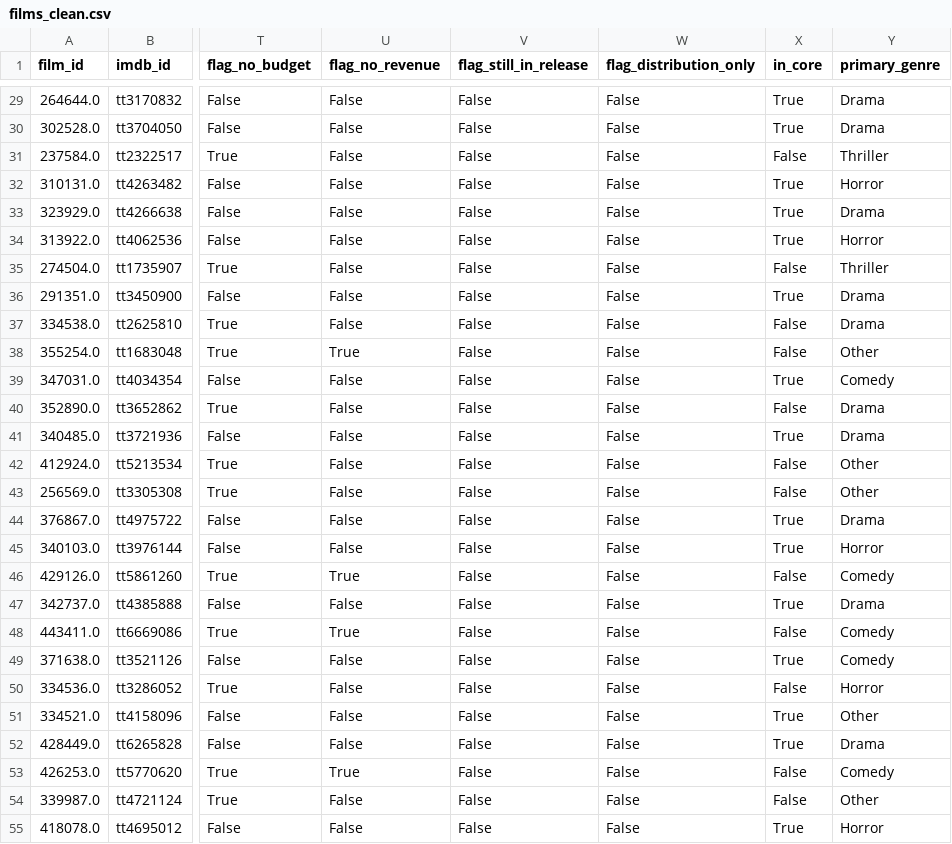
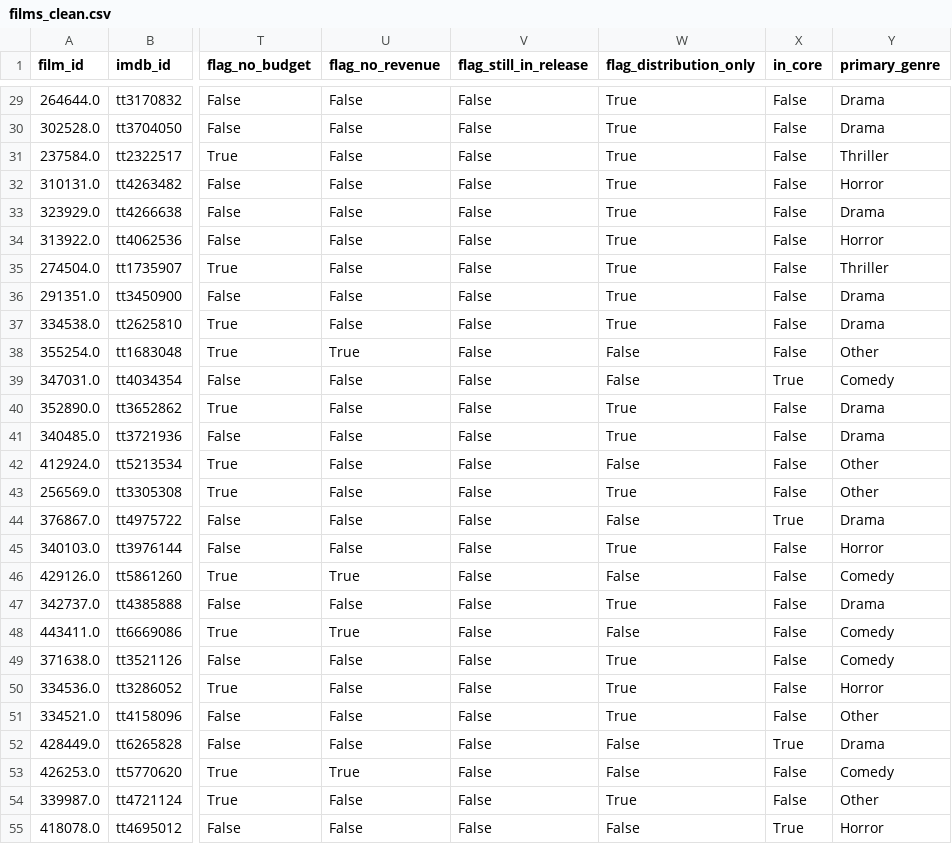
Before and after one commit to poggey/the-slate, a CSV file: data/processed/films_clean.csv, drawn as a sheet; only a part is shown, gaps mark what is left out; the diff covers the shown part only; the diff names each change by its address in the sheet, - before the commit and + after, or states it on an @@ line.

```diff
--- a/data/processed/films_clean.csv
+++ b/data/processed/films_clean.csv
-W29:W37 (flag_distribution_only): False
+W29:W37 (flag_distribution_only): True
-X29:X30 (in_core): True
+X29:X30 (in_core): False
-X32:X34 (in_core): True
+X32:X34 (in_core): False
-X36 (in_core): True
+X36 (in_core): False
-W40:W41 (flag_distribution_only): False
+W40:W41 (flag_distribution_only): True
-X41 (in_core): True
+X41 (in_core): False
-W43 (flag_distribution_only): False
+W43 (flag_distribution_only): True
-W45 (flag_distribution_only): False
+W45 (flag_distribution_only): True
-X45 (in_core): True
+X45 (in_core): False
-W47 (flag_distribution_only): False
+W47 (flag_distribution_only): True
-X47 (in_core): True
+X47 (in_core): False
-W49:W51 (flag_distribution_only): False
+W49:W51 (flag_distribution_only): True
-X49 (in_core): True
+X49 (in_core): False
-X51 (in_core): True
+X51 (in_core): False
-W54 (flag_distribution_only): False
+W54 (flag_distribution_only): True
```
Also changed, not shown: 125 edited cells elsewhere in this file, data/processed/films_financial.csv, 2 other files.
